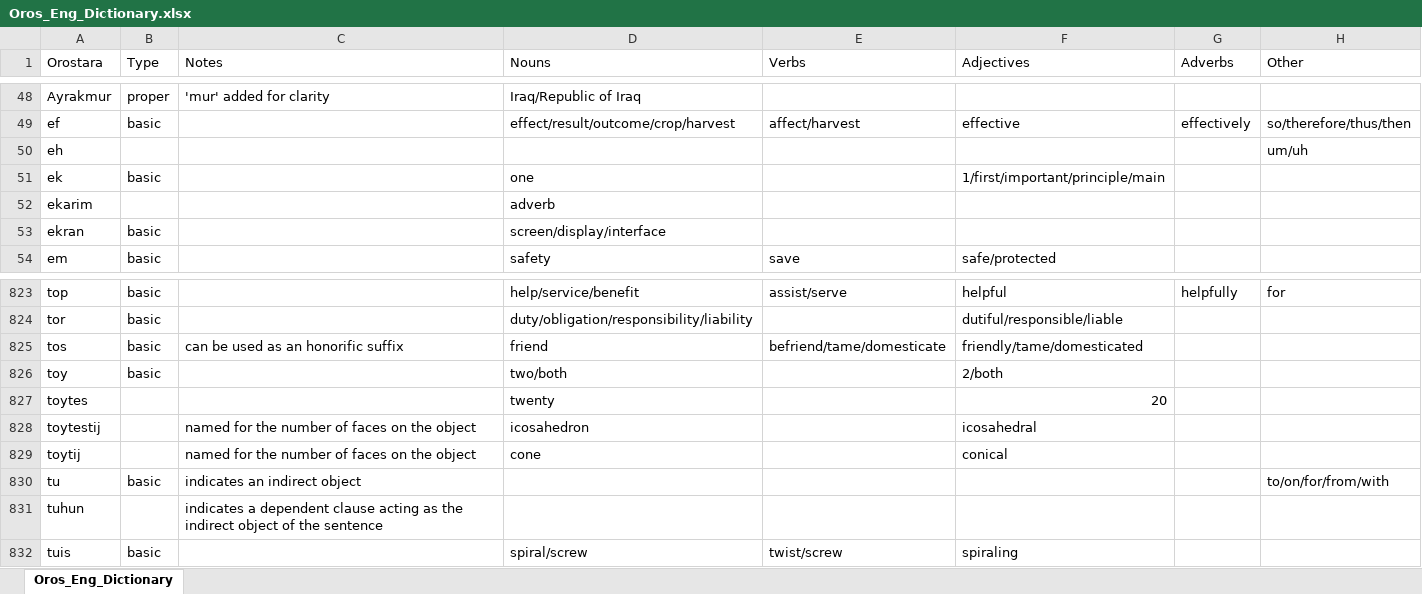
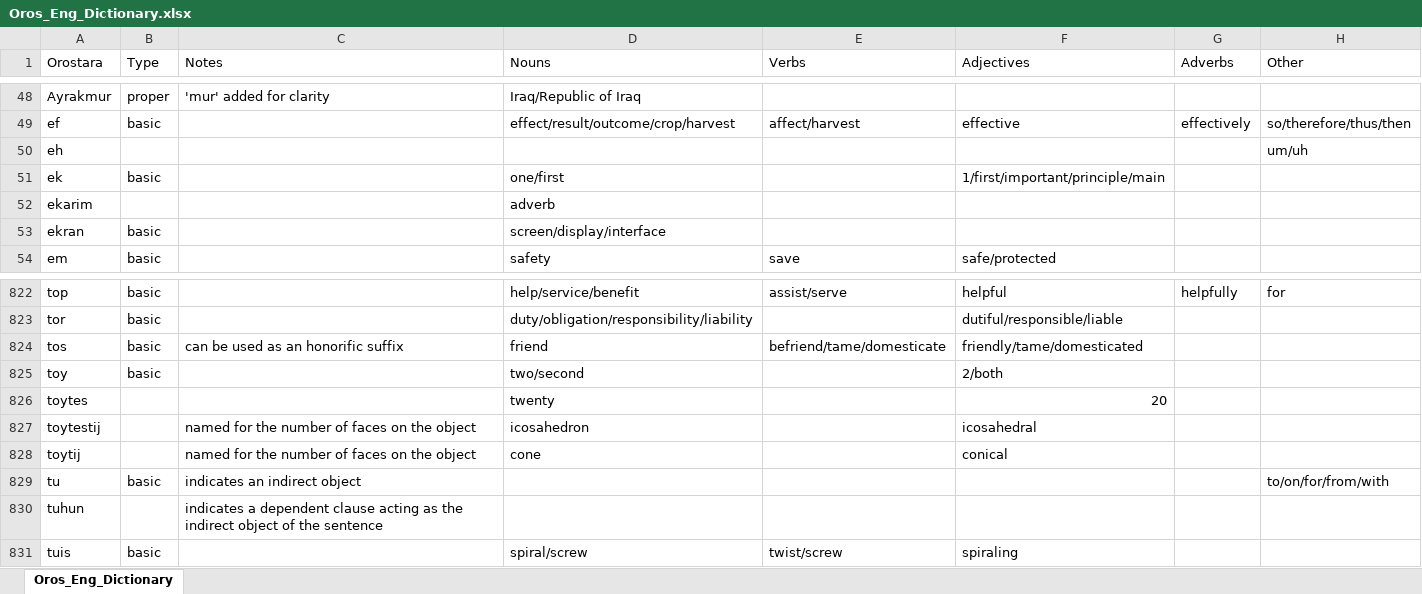
Before and after one commit to brushscape/Orostara-Dictionary, an Excel workbook: files/Oros_Eng_Dictionary.xlsx, sheet Oros_Eng_Dictionary, drawn as a sheet; only a part is shown, gaps mark what is left out; values as stored, in another font and other column widths than the file's, no borders; table styles not drawn; addresses are those after the commit; the diff covers the shown part only; the diff names each change by its address in the sheet, - before the commit and + after, or states it on an @@ line.

```diff
--- a/files/Oros_Eng_Dictionary.xlsx (sheet Oros_Eng_Dictionary)
+++ b/files/Oros_Eng_Dictionary.xlsx (sheet Oros_Eng_Dictionary)
-D51 (Nouns): one
+D51 (Nouns): one/first
-D825 (Nouns): two/both
+D825 (Nouns): two/second
```
Also changed, not shown: 1 removed row and 8 edited cells elsewhere in this sheet, 1 other file.
